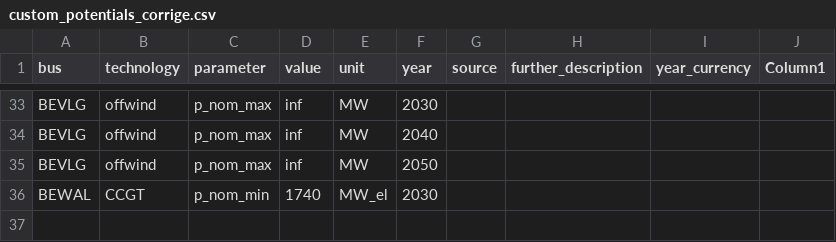
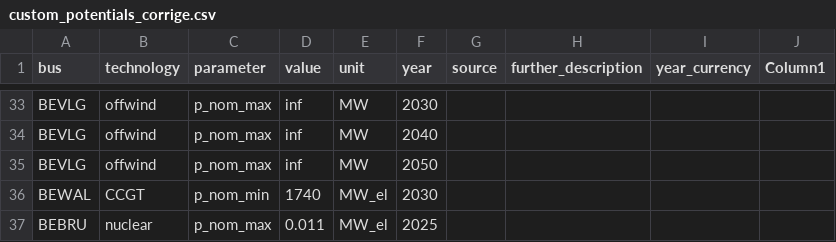
Before and after one commit to IntSusEnergySystems/pypsa-wallon, a CSV file: data/walloon/custom_potentials_corrige.csv, drawn as a sheet; only a part is shown, gaps mark what is left out.

Commit message:
feat: add constraint on BEBRU nuclear to prevent buildout there
(cherry picked from commit 69a1c0464609722a738bad7bdc6e982e822d2168)

```diff
--- a/data/walloon/custom_potentials_corrige.csv
+++ b/data/walloon/custom_potentials_corrige.csv
@@ -48 +48,2 @@ BEVLG,offwind,p_nom_max,inf,MW,2050,,,,
 BEWAL,CCGT,p_nom_min,1740,MW_el,2030,,,,
+BEBRU,nuclear,p_nom_max,0.011,MW_el,2025,,,,
```
